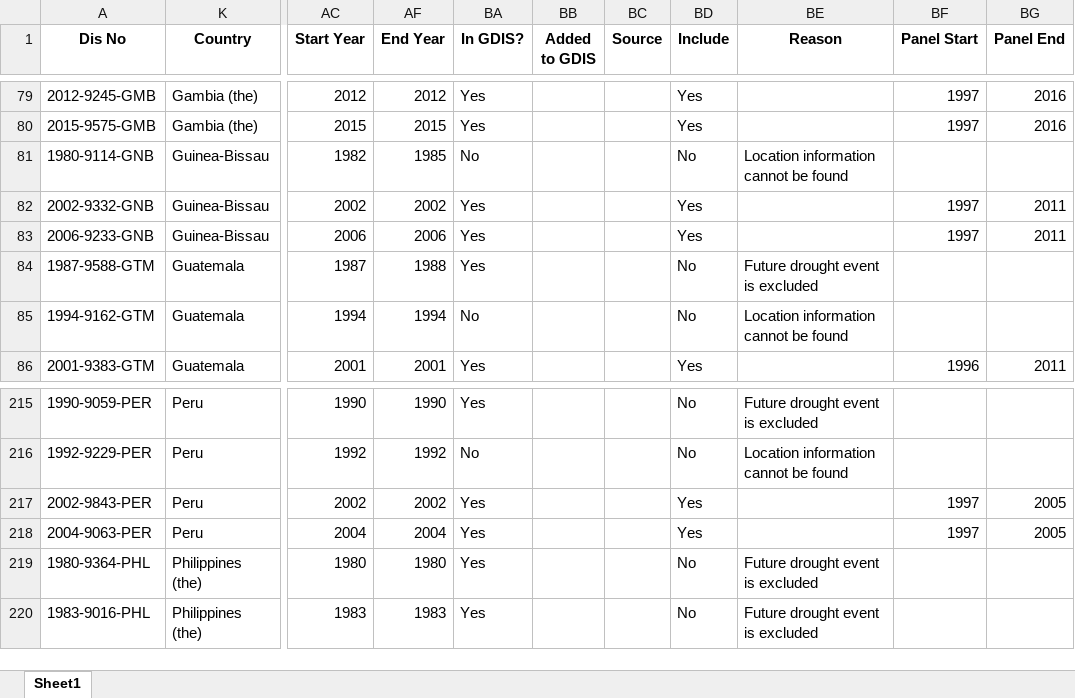
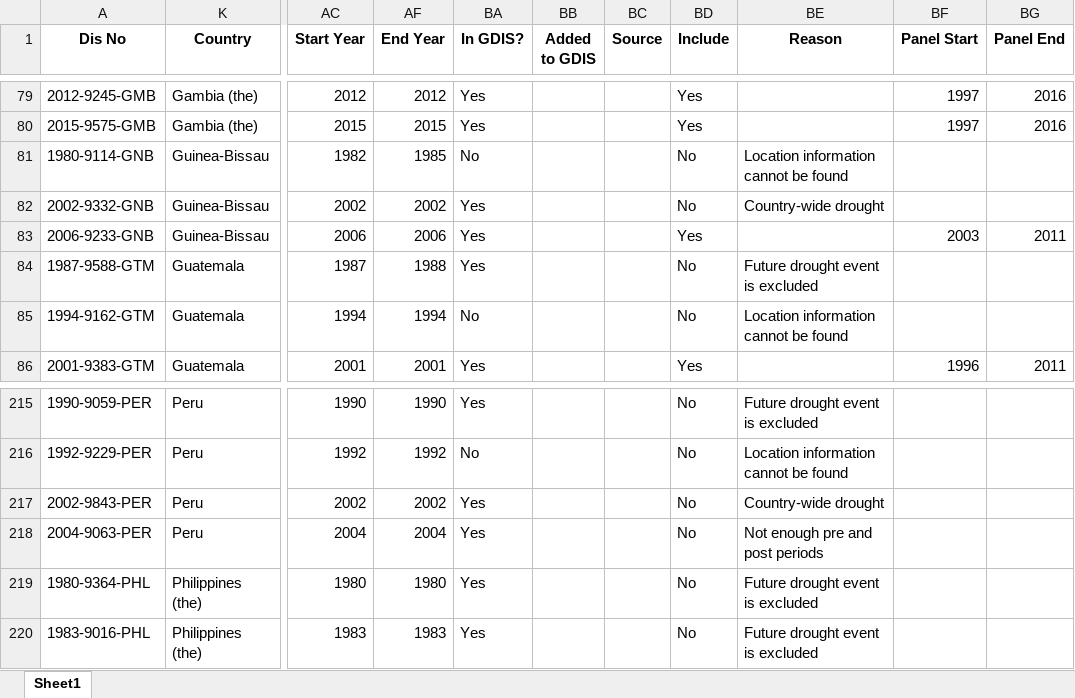
Before and after one commit to annapal/drought-child-marriage, an Excel workbook: data/emdat/emdat_drought_events_updated.xlsx, sheet Sheet1, drawn as a sheet; only a part is shown, gaps mark what is left out; values as stored, in another font and other column widths than the file's, no borders; conditional formats not drawn; the diff names each change by its address in the sheet, - before the commit and + after, or states it on an @@ line.

```diff
--- a/data/emdat/emdat_drought_events_updated.xlsx (sheet Sheet1)
+++ b/data/emdat/emdat_drought_events_updated.xlsx (sheet Sheet1)
-BD82 (Include): Yes
+BD82 (Include): No
-BE82 (Reason): (empty)
+BE82 (Reason): Country-wide drought
-BF82 (Panel Start): 1997
+BF82 (Panel Start): (empty)
-BG82 (Panel End): 2011
+BG82 (Panel End): (empty)
-BF83 (Panel Start): 1997
+BF83 (Panel Start): 2003
-BD217:BD218 (Include): Yes
+BD217:BD218 (Include): No
-BE217 (Reason): (empty)
+BE217 (Reason): Country-wide drought
-BF217:BF218 (Panel Start): 1997
+BF217:BF218 (Panel Start): (empty)
-BG217:BG218 (Panel End): 2005
+BG217:BG218 (Panel End): (empty)
-BE218 (Reason): (empty)
+BE218 (Reason): Not enough pre and post periods
```
Also changed, not shown: 9 other files.
